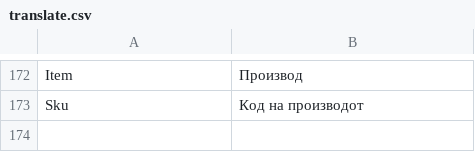
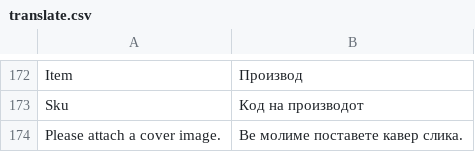
Before and after one commit to aleksandralazoroska/dev-magento-javenmk, a CSV file: app/design/frontend/javentheme/default/locale/mk_MK/translate.csv, drawn as a sheet; only a part is shown, gaps mark what is left out; the diff names each change by its address in the sheet, - before the commit and + after, or states it on an @@ line.

```diff
--- a/app/design/frontend/javentheme/default/locale/mk_MK/translate.csv
+++ b/app/design/frontend/javentheme/default/locale/mk_MK/translate.csv
+row 174: Please attach a cover image. | Ве молиме поставете кавер слика.
```
Also changed, not shown: 6 other files.
